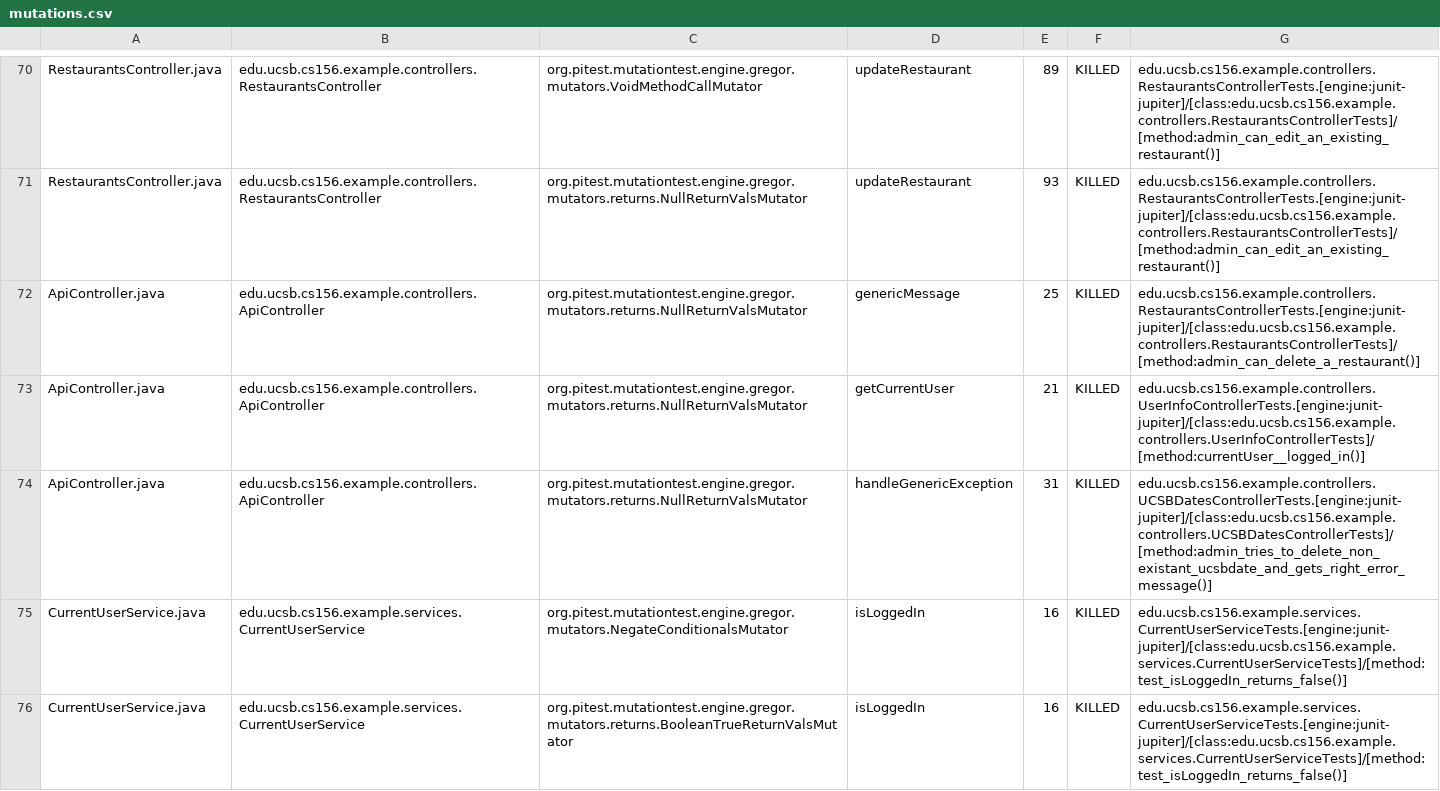
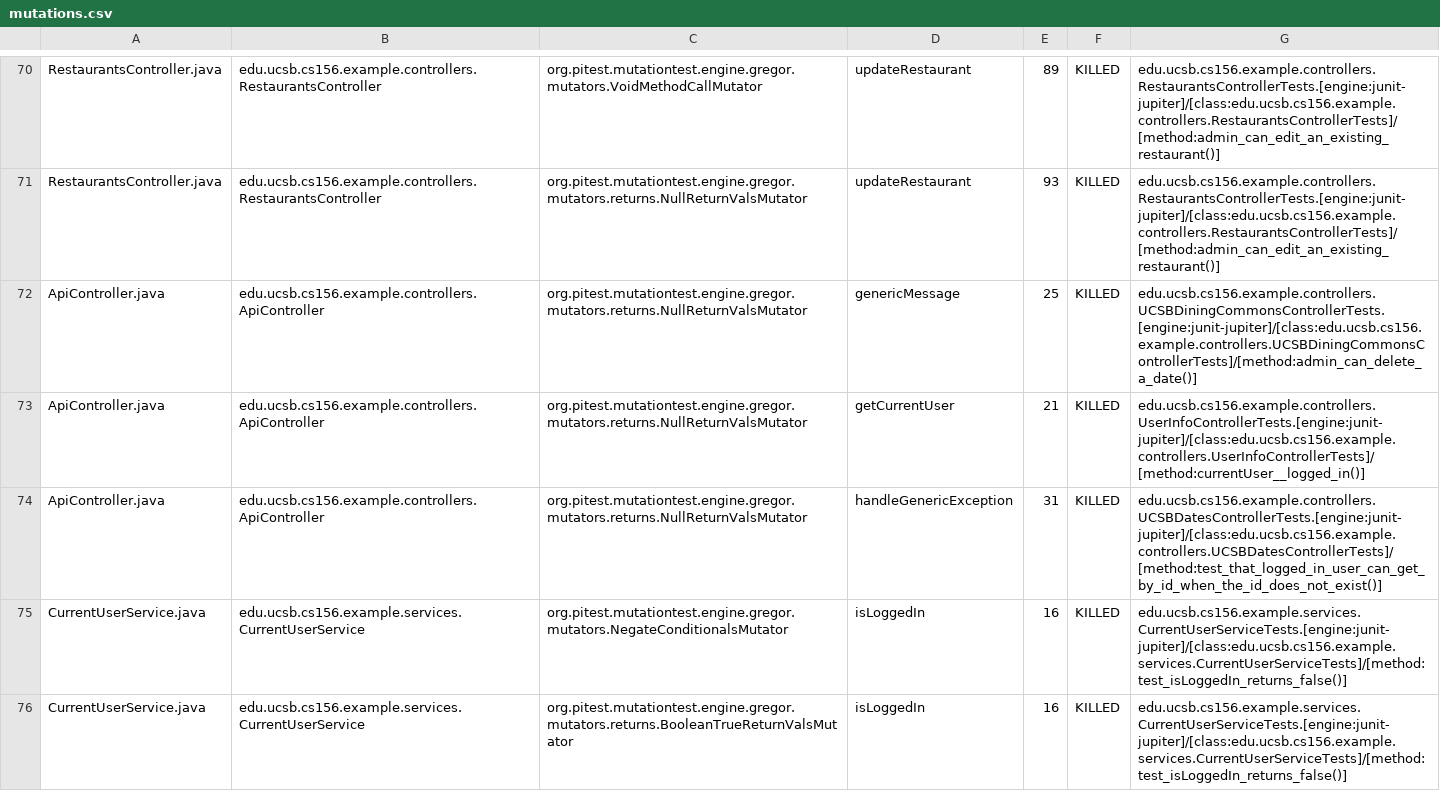
Before and after one commit to ucsb-cs156-w24/team03-w24-5pm-4, a CSV file: prs/71/pitest/mutations.csv, drawn as a sheet; only a part is shown, gaps mark what is left out.

Commit message:
Deploying to gh-pages from @ ucsb-cs156-w24/team03-w24-5pm-4@66d0ecb5d901d49b7d2501a6279627f78f4cb637 🚀

```diff
--- a/prs/71/pitest/mutations.csv
+++ b/prs/71/pitest/mutations.csv
@@ -71,5 +71,5 @@ RestaurantsController.java,edu.ucsb.cs156.example.controllers.RestaurantsControl
 RestaurantsController.java,edu.ucsb.cs156.example.controllers.RestaurantsController,org.pitest.mutationtest.engine.gregor.mutators.returns.NullReturnValsMutator,updateRestaurant,93,KILLED,edu.ucsb.cs156.example.controllers.RestaurantsControllerTests.[engine:junit-jupiter]/[class:edu.ucsb.cs156.example.controllers.RestaurantsControllerTests]/[method:admin_can_edit_an_existing_restaurant()]
-ApiController.java,edu.ucsb.cs156.example.controllers.ApiController,org.pitest.mutationtest.engine.gregor.mutators.returns.NullReturnValsMutator,genericMessage,25,KILLED,edu.ucsb.cs156.example.controllers.RestaurantsControllerTests.[engine:junit-jupiter]/[class:edu.ucsb.cs156.example.controllers.RestaurantsControllerTests]/[method:admin_can_delete_a_restaurant()]
+ApiController.java,edu.ucsb.cs156.example.controllers.ApiController,org.pitest.mutationtest.engine.gregor.mutators.returns.NullReturnValsMutator,genericMessage,25,KILLED,edu.ucsb.cs156.example.controllers.UCSBDiningCommonsControllerTests.[engine:junit-jupiter]/[class:edu.ucsb.cs156.example.controllers.UCSBDiningCommonsControllerTests]/[method:admin_can_delete_a_date()]
 ApiController.java,edu.ucsb.cs156.example.controllers.ApiController,org.pitest.mutationtest.engine.gregor.mutators.returns.NullReturnValsMutator,getCurrentUser,21,KILLED,edu.ucsb.cs156.example.controllers.UserInfoControllerTests.[engine:junit-jupiter]/[class:edu.ucsb.cs156.example.controllers.UserInfoControllerTests]/[method:currentUser__logged_in()]
-ApiController.java,edu.ucsb.cs156.example.controllers.ApiController,org.pitest.mutationtest.engine.gregor.mutators.returns.NullReturnValsMutator,handleGenericException,31,KILLED,edu.ucsb.cs156.example.controllers.UCSBDatesControllerTests.[engine:junit-jupiter]/[class:edu.ucsb.cs156.example.controllers.UCSBDatesControllerTests]/[method:admin_tries_to_delete_non_existant_ucsbdate_and_gets_right_error_message()]
+ApiController.java,edu.ucsb.cs156.example.controllers.ApiController,org.pitest.mutationtest.engine.gregor.mutators.returns.NullReturnValsMutator,handleGenericException,31,KILLED,edu.ucsb.cs156.example.controllers.UCSBDatesControllerTests.[engine:junit-jupiter]/[class:edu.ucsb.cs156.example.controllers.UCSBDatesControllerTests]/[method:test_that_logged_in_user_can_get_by_id_when_the_id_does_not_exist()]
 CurrentUserService.java,edu.ucsb.cs156.example.services.CurrentUserService,org.pitest.mutationtest.engine.gregor.mutators.NegateConditionalsMutator,isLoggedIn,16,KILLED,edu.ucsb.cs156.example.services.CurrentUserServiceTests.[engine:junit-jupiter]/[class:edu.ucsb.cs156.example.services.CurrentUserServiceTests]/[method:test_isLoggedIn_returns_false()]
```
Also changed, not shown: 13 other files.
